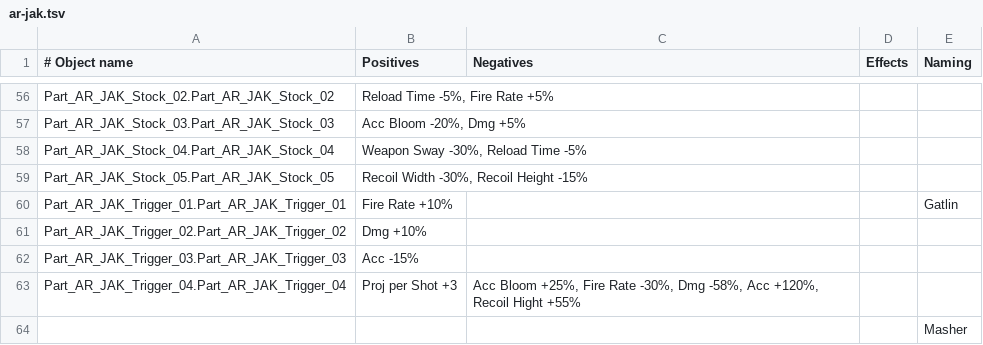
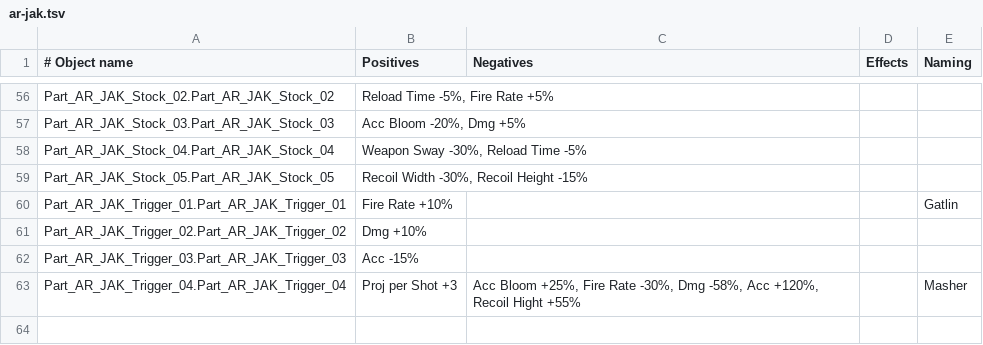
Before and after one commit to sandsmark/borderlands3-save-editor, a TSV file: data/descriptions/weapons/ar-jak.tsv, drawn as a sheet; only a part is shown, gaps mark what is left out.

```diff
--- a/data/descriptions/weapons/ar-jak.tsv
+++ b/data/descriptions/weapons/ar-jak.tsv
@@ -62,3 +62,2 @@ Part_AR_JAK_Trigger_02.Part_AR_JAK_Trigger_02	Dmg +10%
 Part_AR_JAK_Trigger_03.Part_AR_JAK_Trigger_03	Acc -15%			
-Part_AR_JAK_Trigger_04.Part_AR_JAK_Trigger_04	Proj per Shot +3	Acc Bloom +25%, Fire Rate -30%, Dmg -58%, Acc +120%, Recoil Hight +55%		
-				Masher
+Part_AR_JAK_Trigger_04.Part_AR_JAK_Trigger_04	Proj per Shot +3	Acc Bloom +25%, Fire Rate -30%, Dmg -58%, Acc +120%, Recoil Hight +55%		Masher
```
Also changed, not shown: data/descriptions/shields.tsv, 4 other files.
